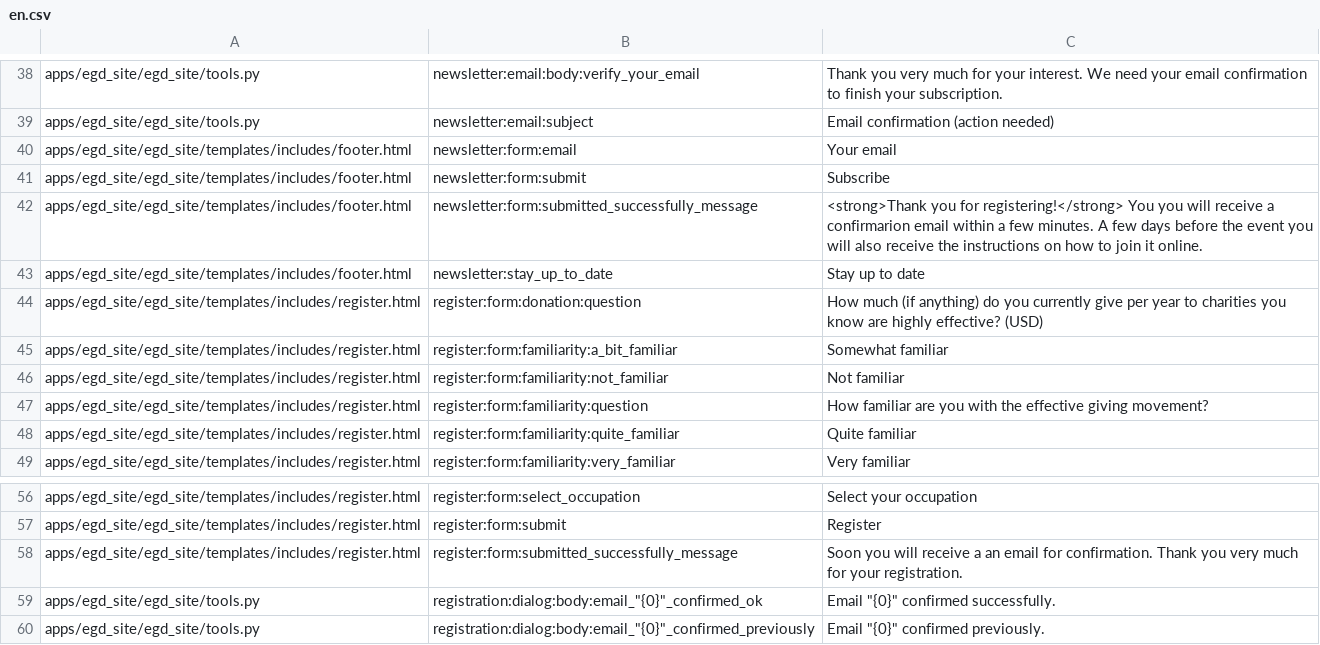
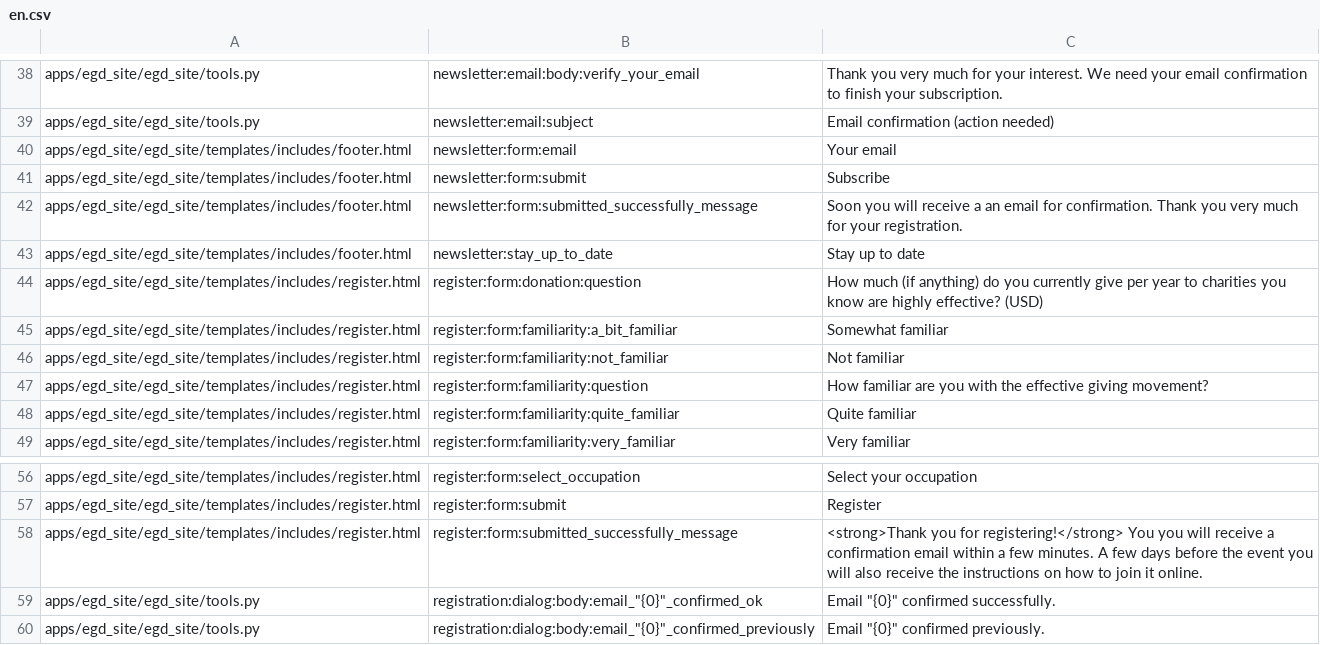
Before and after one commit to Twiek/egd_site, a CSV file: egd_site/translations/en.csv, drawn as a sheet; only a part is shown, gaps mark what is left out.

Commit message:
fix type and msgs interchanged

```diff
--- a/egd_site/translations/en.csv
+++ b/egd_site/translations/en.csv
@@ -41,3 +41,3 @@ apps/egd_site/egd_site/templates/includes/footer.html,newsletter:form:email,Your
 apps/egd_site/egd_site/templates/includes/footer.html,newsletter:form:submit,Subscribe
-apps/egd_site/egd_site/templates/includes/footer.html,newsletter:form:submitted_successfully_message,<strong>Thank you for registering!</strong> You you will receive a confirmarion email within a few minutes. A few days before the event you will also receive the instructions on how to join it online.
+apps/egd_site/egd_site/templates/includes/footer.html,newsletter:form:submitted_successfully_message,Soon you will receive a an email for confirmation. Thank you very much for your registration.
 apps/egd_site/egd_site/templates/includes/footer.html,newsletter:stay_up_to_date,Stay up to date
@@ -57,3 +57,3 @@ apps/egd_site/egd_site/templates/includes/register.html,register:form:select_occ
 apps/egd_site/egd_site/templates/includes/register.html,register:form:submit,Register
-apps/egd_site/egd_site/templates/includes/register.html,register:form:submitted_successfully_message,Soon you will receive a an email for confirmation. Thank you very much for your registration.
+apps/egd_site/egd_site/templates/includes/register.html,register:form:submitted_successfully_message,<strong>Thank you for registering!</strong> You you will receive a confirmation email within a few minutes. A few days before the event you will also receive the instructions on how to join it online.
 apps/egd_site/egd_site/tools.py,"registration:dialog:body:email_""{0}""_confirmed_ok","Email ""{0}"" confirmed successfully."
```
